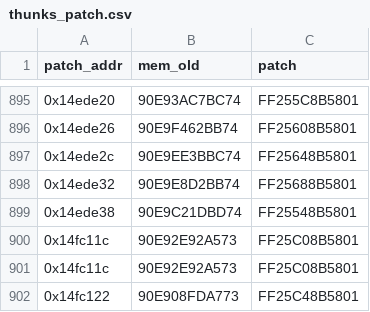
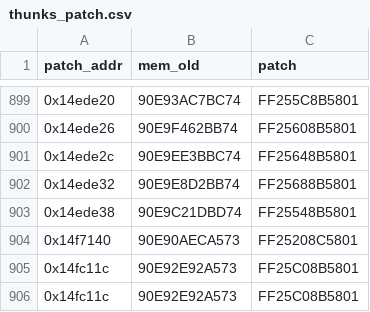
Before and after one commit to stndart/PatchingPE, a CSV file: game-dump/patches/thunks_patch.csv, drawn as a sheet; only a part is shown, gaps mark what is left out; the shorter side is filled out with more unchanged rows; the diff covers the shown part only.

```diff
--- a/game-dump/patches/thunks_patch.csv
+++ b/game-dump/patches/thunks_patch.csv
@@ -899,2 +903,3 @@ patch_addr,mem_old,patch
 0x14ede38,90E9C21DBD74,FF25548B5801
+0x14f7140,90E90AECA573,FF25208C5801
 0x14fc11c,90E92E92A573,FF25C08B5801
```
Also changed, not shown: 7 added rows and 7 removed rows elsewhere in this file, 9 other files.
